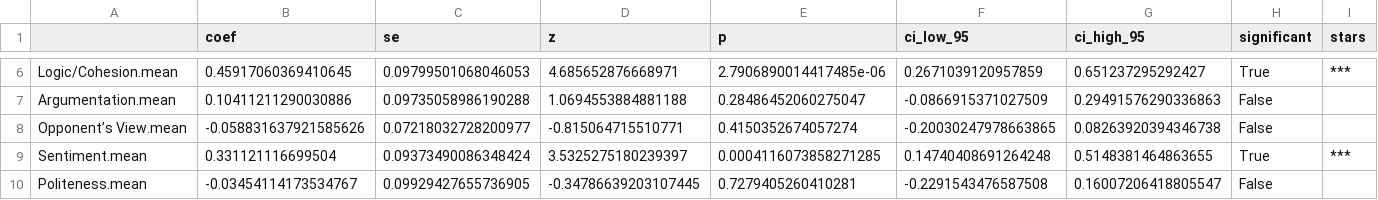
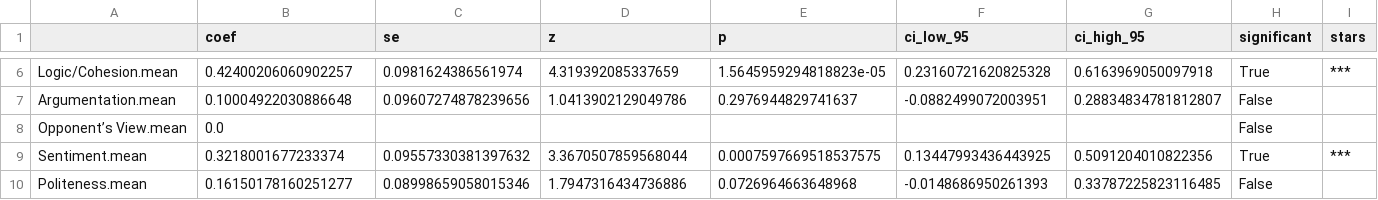
Before and after one commit to krystalgong/Persuasion_Index_Code, a CSV file: helper_features/regression_outputs/ci_ukp_mean.csv, drawn as a sheet; only a part is shown, gaps mark what is left out; the diff covers the shown part only; the diff names each change by its address in the sheet, - before the commit and + after, or states it on an @@ line.

Commit message:
update 2 csvs regression_output

```diff
--- a/helper_features/regression_outputs/ci_ukp_mean.csv
+++ b/helper_features/regression_outputs/ci_ukp_mean.csv
-B6 (coef): 0.45917060369410645
+B6 (coef): 0.42400206060902257
-C6 (se): 0.09799501068046053
+C6 (se): 0.0981624386561974
-D6 (z): 4.685652876668971
+D6 (z): 4.319392085337659
-E6 (p): 2.7906890014417485e-06
+E6 (p): 1.5645959294818823e-05
-F6 (ci_low_95): 0.2671039120957859
+F6 (ci_low_95): 0.23160721620825328
-G6 (ci_high_95): 0.651237295292427
+G6 (ci_high_95): 0.6163969050097918
-B7 (coef): 0.10411211290030886
+B7 (coef): 0.10004922030886648
-C7 (se): 0.09735058986190288
+C7 (se): 0.09607274878239656
-D7 (z): 1.0694553884881188
+D7 (z): 1.0413902129049786
-E7 (p): 0.28486452060275047
+E7 (p): 0.2976944829741637
-F7 (ci_low_95): -0.0866915371027509
+F7 (ci_low_95): -0.0882499072003951
-G7 (ci_high_95): 0.29491576290336863
+G7 (ci_high_95): 0.28834834781812807
-B8 (coef): -0.058831637921585626
+B8 (coef): 0.0
-C8 (se): 0.07218032728200977
+C8 (se): (empty)
-D8 (z): -0.815064715510771
+D8 (z): (empty)
-E8 (p): 0.4150352674057274
+E8 (p): (empty)
-F8 (ci_low_95): -0.20030247978663865
+F8 (ci_low_95): (empty)
-G8 (ci_high_95): 0.08263920394346738
+G8 (ci_high_95): (empty)
-B9 (coef): 0.331121116699504
+B9 (coef): 0.3218001677233374
-C9 (se): 0.09373490086348424
+C9 (se): 0.09557330381397632
-D9 (z): 3.5325275180239397
+D9 (z): 3.3670507859568044
-E9 (p): 0.0004116073858271285
+E9 (p): 0.0007597669518537575
-F9 (ci_low_95): 0.14740408691264248
+F9 (ci_low_95): 0.13447993436443925
-G9 (ci_high_95): 0.5148381464863655
+G9 (ci_high_95): 0.5091204010822356
-B10 (coef): -0.03454114173534767
+B10 (coef): 0.16150178160251277
-C10 (se): 0.09929427655736905
+C10 (se): 0.08998659058015346
-D10 (z): -0.34786639203107445
+D10 (z): 1.7947316434736886
-E10 (p): 0.7279405260410281
+E10 (p): 0.0726964663648968
-F10 (ci_low_95): -0.2291543476587508
+F10 (ci_low_95): -0.0148686950261393
-G10 (ci_high_95): 0.16007206418805547
+G10 (ci_high_95): 0.33787225823116485
```
Also changed, not shown: 73 edited cells elsewhere in this file, helper_features/regression_outputs/ci_ukp_subfeatures.csv.
